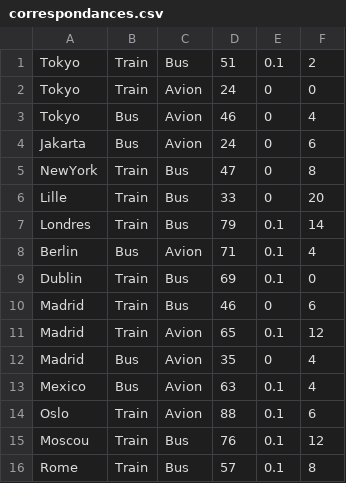
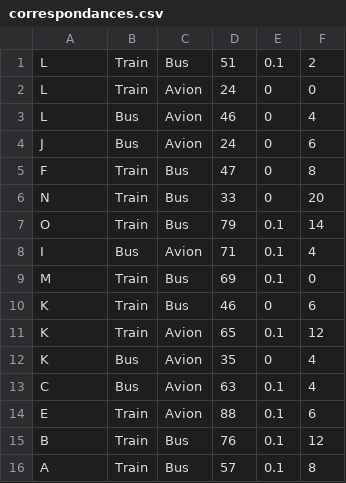
Before and after one commit to Nelioo7/GPS3000, a CSV file: res/correspondances.csv, drawn as a sheet.

```diff
--- a/res/correspondances.csv
+++ b/res/correspondances.csv
@@ -1,16 +1,16 @@
-Tokyo;Train;Bus;51;0.1;2
-Tokyo;Train;Avion;24;0;0
-Tokyo;Bus;Avion;46;0;4
-Jakarta;Bus;Avion;24;0;6
-NewYork;Train;Bus;47;0;8
-Lille;Train;Bus;33;0;20
-Londres;Train;Bus;79;0.1;14
-Berlin;Bus;Avion;71;0.1;4
-Dublin;Train;Bus;69;0.1;0
-Madrid;Train;Bus;46;0;6
-Madrid;Train;Avion;65;0.1;12
-Madrid;Bus;Avion;35;0;4
-Mexico;Bus;Avion;63;0.1;4
-Oslo;Train;Avion;88;0.1;6
-Moscou;Train;Bus;76;0.1;12
-Rome;Train;Bus;57;0.1;8
+L;Train;Bus;51;0.1;2
+L;Train;Avion;24;0;0
+L;Bus;Avion;46;0;4
+J;Bus;Avion;24;0;6
+F;Train;Bus;47;0;8
+N;Train;Bus;33;0;20
+O;Train;Bus;79;0.1;14
+I;Bus;Avion;71;0.1;4
+M;Train;Bus;69;0.1;0
+K;Train;Bus;46;0;6
+K;Train;Avion;65;0.1;12
+K;Bus;Avion;35;0;4
+C;Bus;Avion;63;0.1;4
+E;Train;Avion;88;0.1;6
+B;Train;Bus;76;0.1;12
+A;Train;Bus;57;0.1;8
```
Also changed, not shown: 6 other files.
